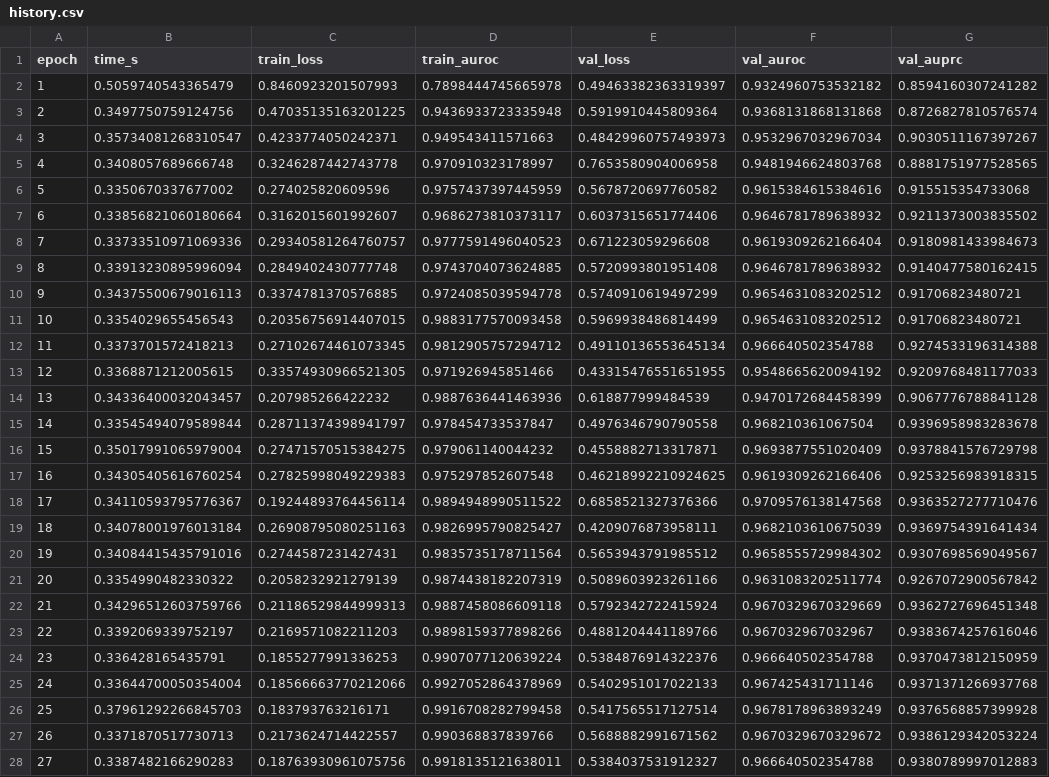
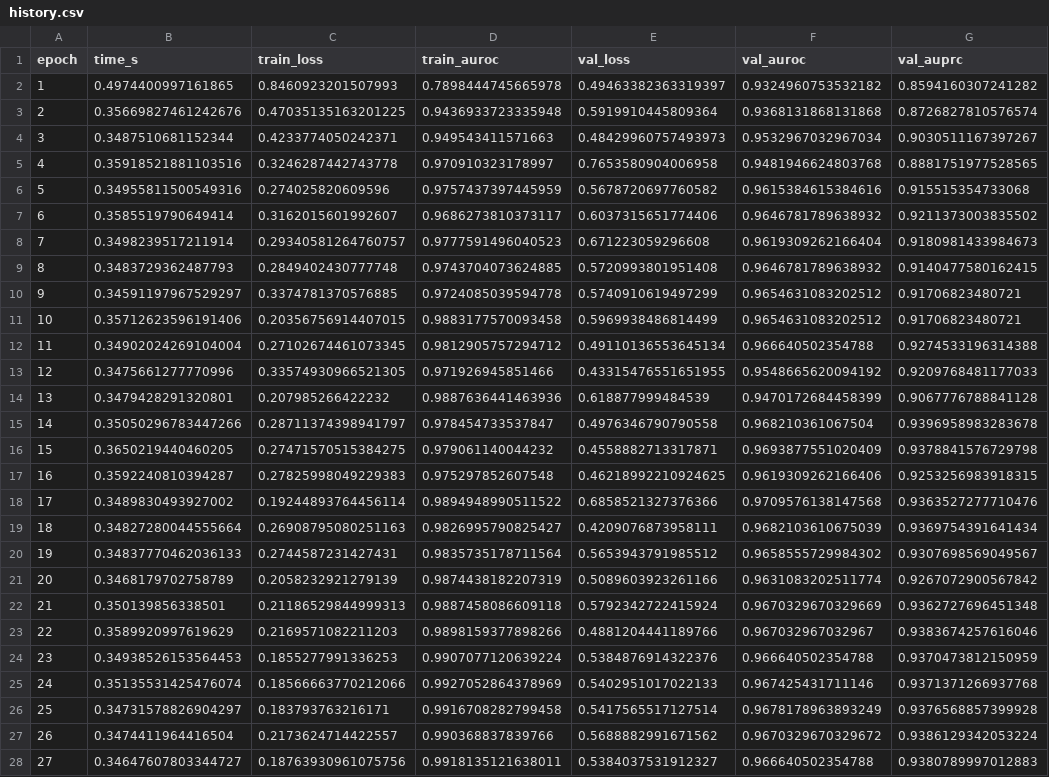
Before and after one commit to Sakthi-Developer/Preg-Feta, a CSV file: results/feta_transformer/history.csv, drawn as a sheet; only a part is shown; the diff covers the shown part only; the diff names each change by its address in the sheet, - before the commit and + after, or states it on an @@ line.

Commit message:
Update training history for feta_transformer and preg_net; add new formatted pages for FETA_PREGNet

```diff
--- a/results/feta_transformer/history.csv
+++ b/results/feta_transformer/history.csv
-B2 (time_s): 0.5059740543365479
+B2 (time_s): 0.4974400997161865
-B3 (time_s): 0.3497750759124756
+B3 (time_s): 0.35669827461242676
-B4 (time_s): 0.35734081268310547
+B4 (time_s): 0.3487510681152344
-B5 (time_s): 0.3408057689666748
+B5 (time_s): 0.35918521881103516
-B6 (time_s): 0.3350670337677002
+B6 (time_s): 0.34955811500549316
-B7 (time_s): 0.33856821060180664
+B7 (time_s): 0.3585519790649414
-B8 (time_s): 0.33733510971069336
+B8 (time_s): 0.3498239517211914
-B9 (time_s): 0.33913230895996094
+B9 (time_s): 0.3483729362487793
-B10 (time_s): 0.34375500679016113
+B10 (time_s): 0.34591197967529297
-B11 (time_s): 0.3354029655456543
+B11 (time_s): 0.35712623596191406
-B12 (time_s): 0.3373701572418213
+B12 (time_s): 0.34902024269104004
-B13 (time_s): 0.3368871212005615
+B13 (time_s): 0.3475661277770996
-B14 (time_s): 0.34336400032043457
+B14 (time_s): 0.3479428291320801
-B15 (time_s): 0.33545494079589844
+B15 (time_s): 0.35050296783447266
-B16 (time_s): 0.35017991065979004
+B16 (time_s): 0.3650219440460205
-B17 (time_s): 0.34305405616760254
+B17 (time_s): 0.3592240810394287
-B18 (time_s): 0.34110593795776367
+B18 (time_s): 0.3489830493927002
-B19 (time_s): 0.34078001976013184
+B19 (time_s): 0.34827280044555664
-B20 (time_s): 0.34084415435791016
+B20 (time_s): 0.34837770462036133
-B21 (time_s): 0.3354990482330322
+B21 (time_s): 0.3468179702758789
-B22 (time_s): 0.34296512603759766
+B22 (time_s): 0.350139856338501
-B23 (time_s): 0.3392069339752197
+B23 (time_s): 0.3589920997619629
-B24 (time_s): 0.336428165435791
+B24 (time_s): 0.34938526153564453
-B25 (time_s): 0.33644700050354004
+B25 (time_s): 0.35135531425476074
-B26 (time_s): 0.37961292266845703
+B26 (time_s): 0.34731578826904297
-B27 (time_s): 0.3371870517730713
+B27 (time_s): 0.3474411964416504
-B28 (time_s): 0.3387482166290283
+B28 (time_s): 0.34647607803344727
```
Also changed, not shown: 5 edited cells elsewhere in this file, results/ensemble/history.csv, results/ensemble_learned/history.csv, 13 other files.
